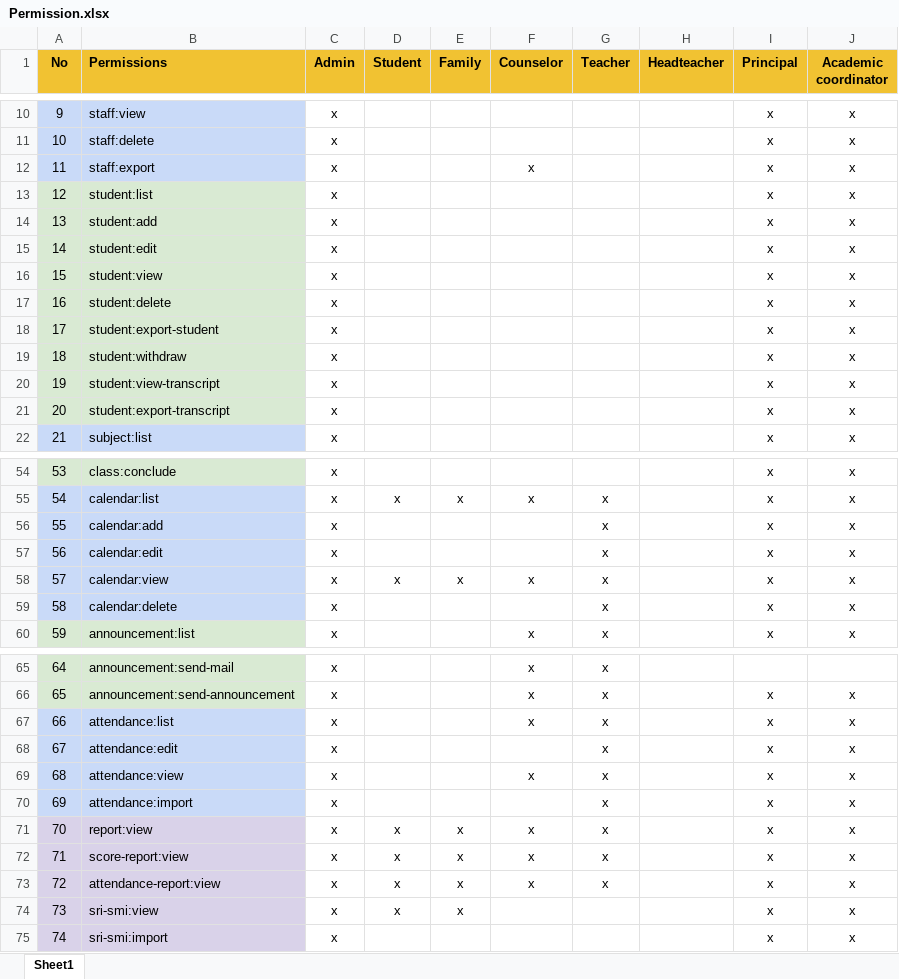
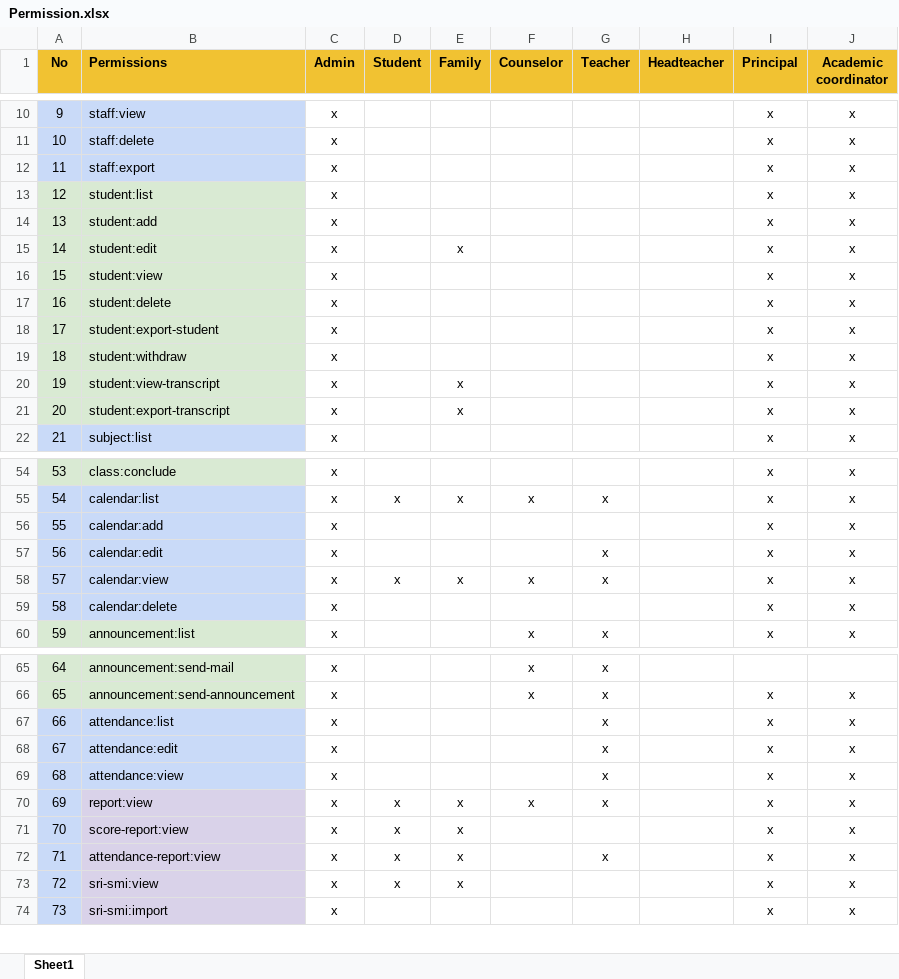
Before and after one commit to YaangVu/sis-model, an Excel workbook: resources/Permission.xlsx, sheet Sheet1, drawn as a sheet; only a part is shown, gaps mark what is left out; values as stored, in another font and other column widths than the file's, no borders; conditional formats not drawn; removed rows and columns are numbered as before the commit, all else as after; the diff names each change by its address in the sheet, - before the commit and + after, or states it on an @@ line.

Commit message:
update file permission

```diff
--- a/resources/Permission.xlsx (sheet Sheet1)
+++ b/resources/Permission.xlsx (sheet Sheet1)
-F12 (Counselor): x
+F12 (Counselor): (empty)
-E15 (Family): (empty)
+E15 (Family): x
-E20:E21 (Family): (empty)
+E20:E21 (Family): x
-G56 (Teacher): x
+G56 (Teacher): (empty)
-G59 (Teacher): x
+G59 (Teacher): (empty)
-F67 (Counselor): x
+F67 (Counselor): (empty)
-F69 (Counselor): x
+F69 (Counselor): (empty)
-row 70: 69 | attendance:import | x |  |  |  | x |  | x | x
@@ column A (No) renumbered from row 70 down @@
-F71:F72 (Counselor): x
+F71:F72 (Counselor): (empty)
-G71 (Teacher): x
+G71 (Teacher): (empty)
```
